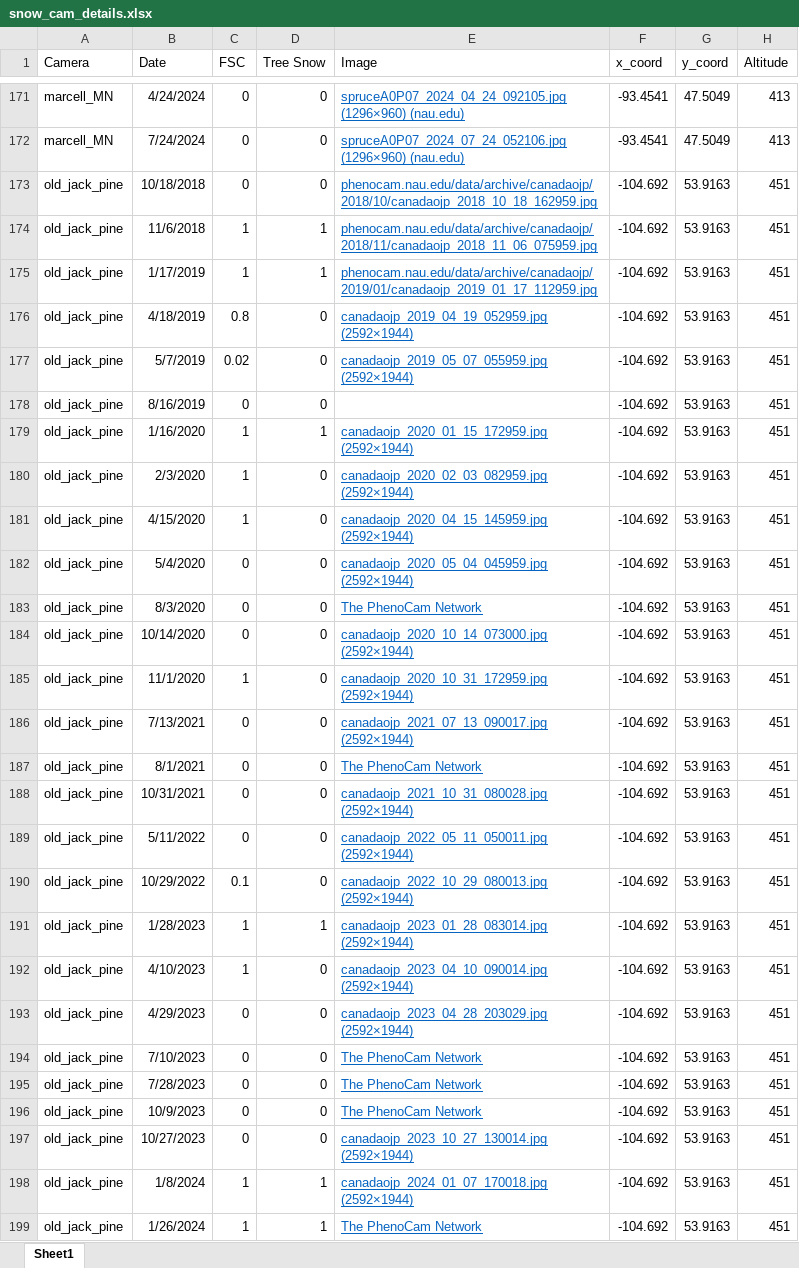
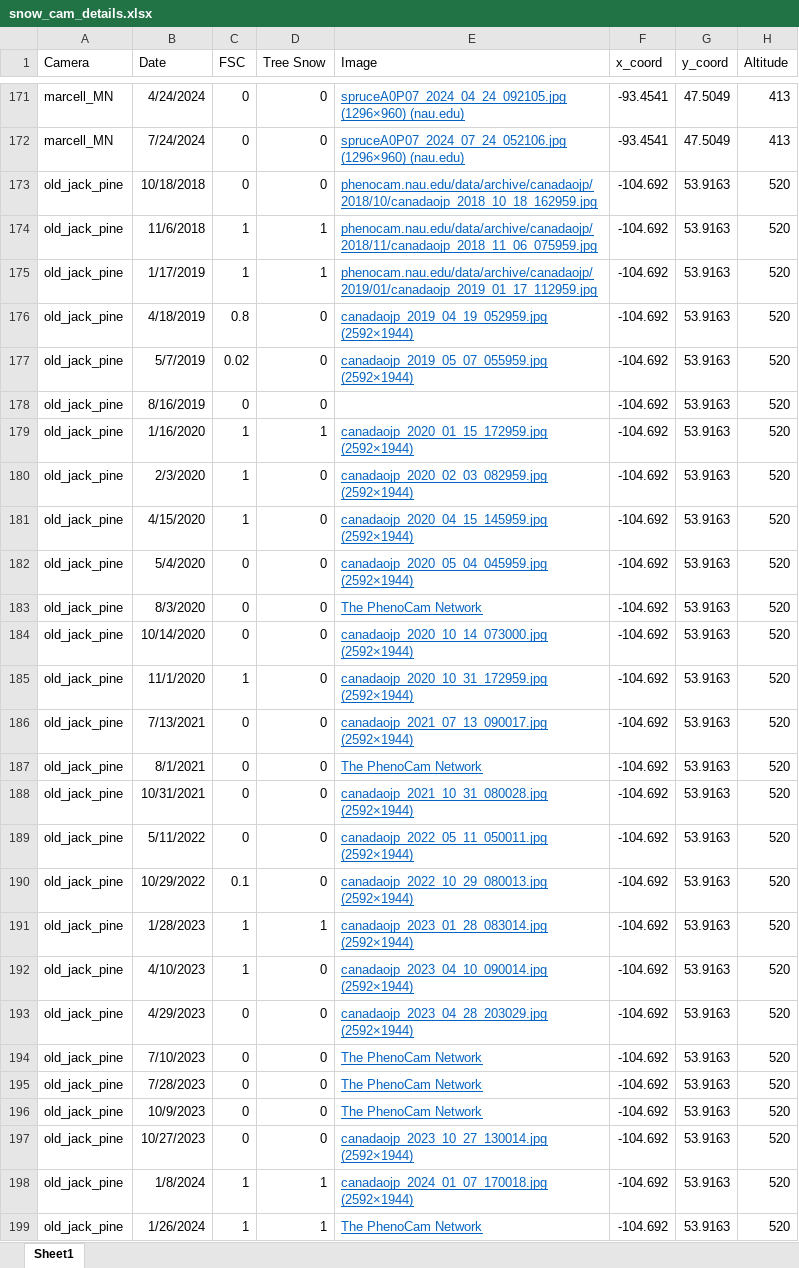
Before and after one commit to thomaslaraia/Snowstradamus, an Excel workbook: snow_cam_details.xlsx, sheet Sheet1, drawn as a sheet; only a part is shown, gaps mark what is left out; values as stored, in another font and other column widths than the file's, no borders; the diff covers the shown part only; the diff names each change by its address in the sheet, - before the commit and + after, or states it on an @@ line.

```diff
--- a/snow_cam_details.xlsx (sheet Sheet1)
+++ b/snow_cam_details.xlsx (sheet Sheet1)
-H173:H199 (Altitude): 451
+H173:H199 (Altitude): 520
```
Also changed, not shown: 139 edited cells elsewhere in this sheet.
